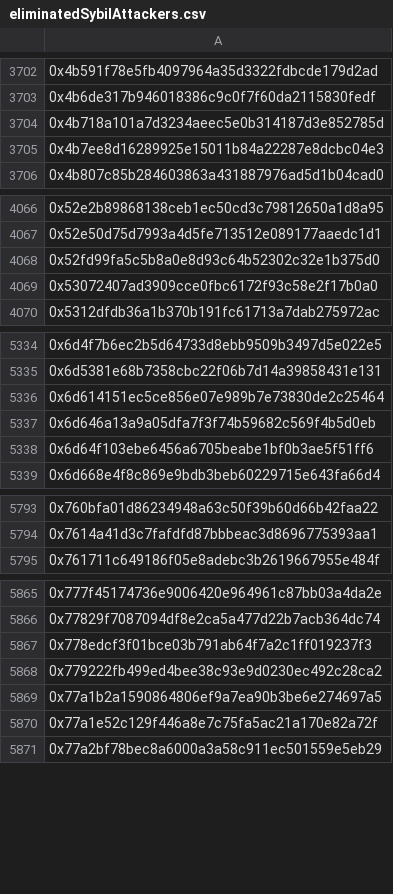
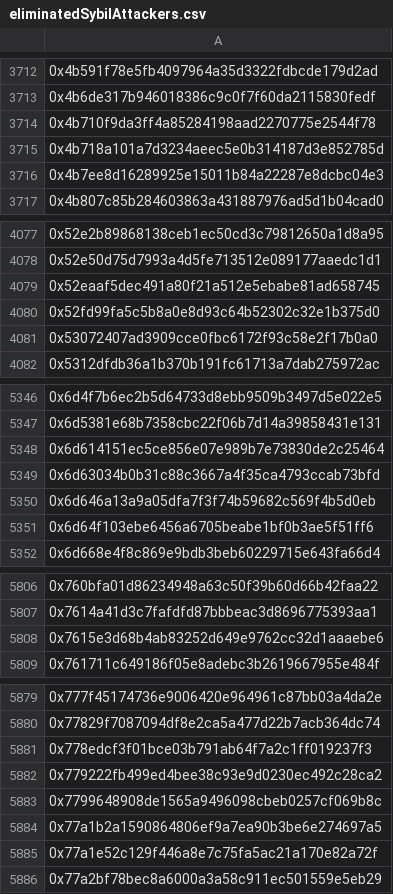
Before and after one commit to hop-protocol/hop-airdrop, a CSV file: src/data/eliminatedSybilAttackers.csv, drawn as a sheet; only a part is shown, gaps mark what is left out; the diff covers the shown part only; the diff names each change by its address in the sheet, - before the commit and + after, or states it on an @@ line.

```diff
--- a/src/data/eliminatedSybilAttackers.csv
+++ b/src/data/eliminatedSybilAttackers.csv
+row 3714: 0x4b710f9da3ff4a85284198aad2270775e2544f78
+row 4079: 0x52eaaf5dec491a80f21a512e5ebabe81ad658745
+row 5349: 0x6d63034b0b31c88c3667a4f35ca4793ccab73bfd
+row 5808: 0x7615e3d68b4ab83252d649e9762cc32d1aaaebe6
+row 5883: 0x7799648908de1565a9496098cbeb0257cf069b8c
```
Also changed, not shown: 22 added rows elsewhere in this file, 4 other files.
